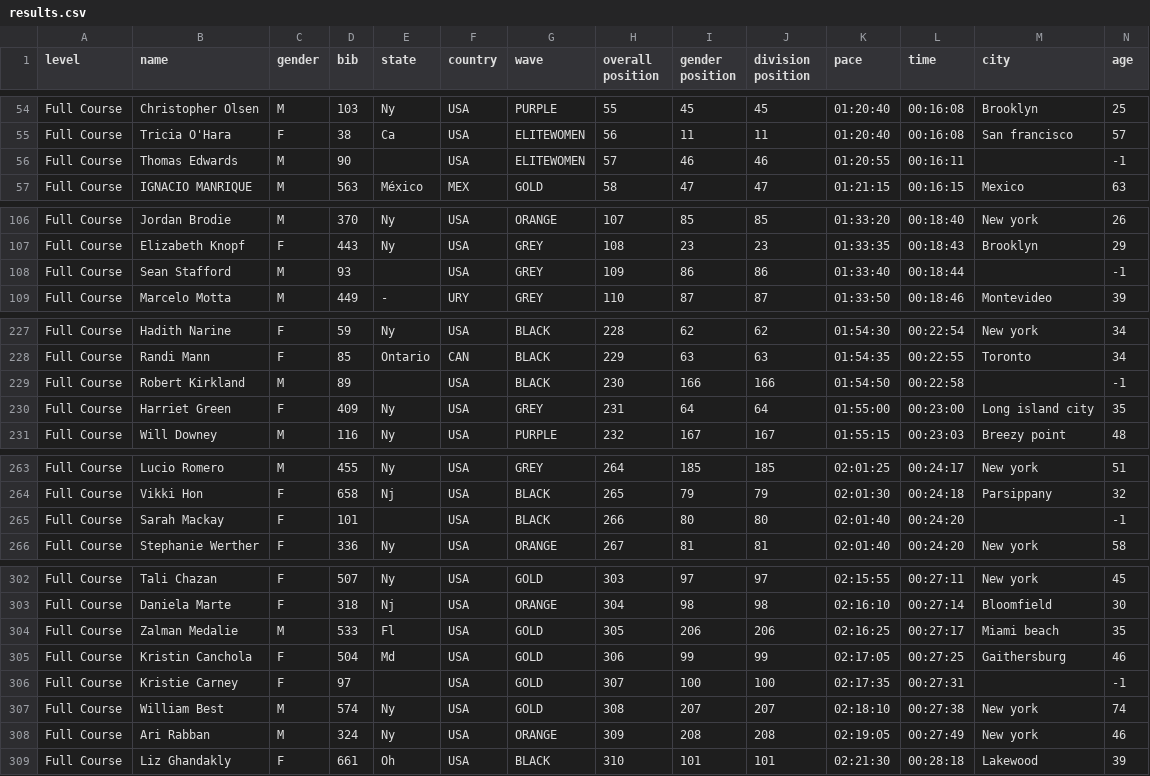
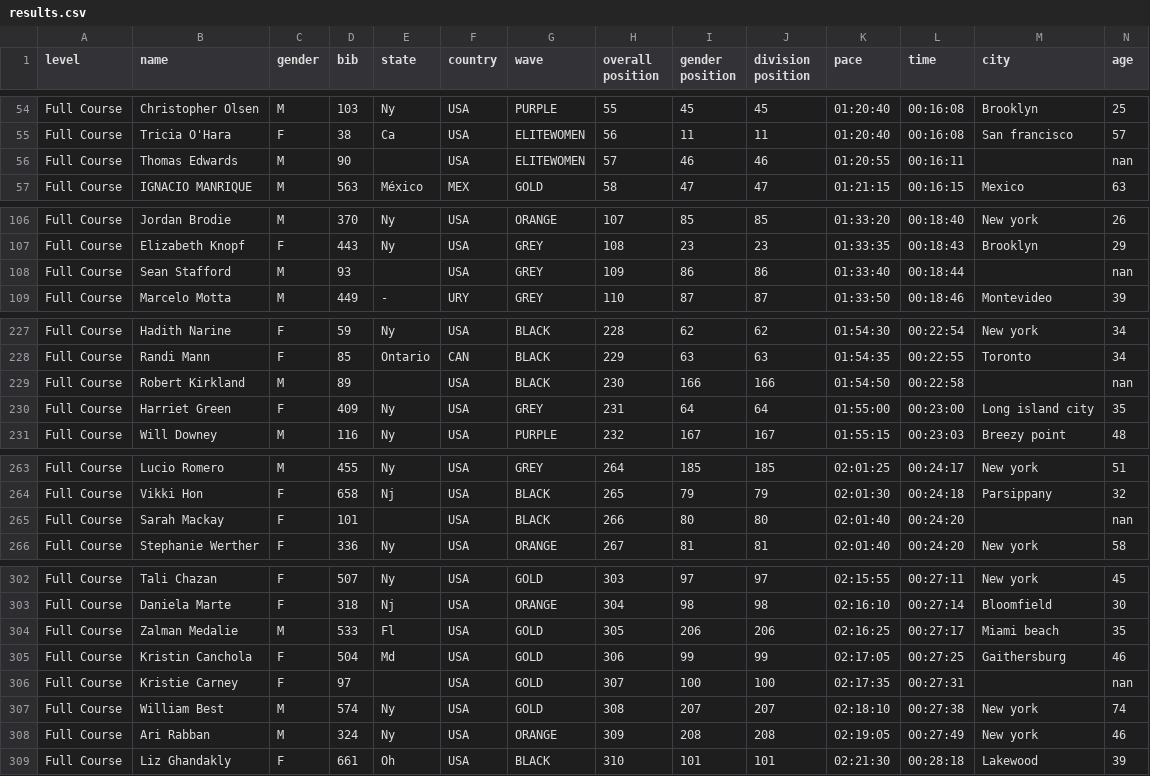
Before and after one commit to josevnz/tutorials, a CSV file: docs/EmpireStateRunUp/empirestaterunup/results.csv, drawn as a sheet; only a part is shown, gaps mark what is left out; the diff covers the shown part only.

```diff
--- a/docs/EmpireStateRunUp/empirestaterunup/results.csv
+++ b/docs/EmpireStateRunUp/empirestaterunup/results.csv
@@ -55,3 +55,3 @@ Full Course,Christopher Olsen,M,103,Ny,USA,PURPLE,55,45,45,01:20:40,00:16:08,Bro
 Full Course,Tricia O'Hara,F,38,Ca,USA,ELITEWOMEN,56,11,11,01:20:40,00:16:08,San francisco,57
-Full Course,Thomas Edwards,M,90,,USA,ELITEWOMEN,57,46,46,01:20:55,00:16:11,,-1
+Full Course,Thomas Edwards,M,90,,USA,ELITEWOMEN,57,46,46,01:20:55,00:16:11,,nan
 Full Course,IGNACIO MANRIQUE,M,563,México,MEX,GOLD,58,47,47,01:21:15,00:16:15,Mexico,63
@@ -107,3 +107,3 @@ Full Course,Jordan Brodie,M,370,Ny,USA,ORANGE,107,85,85,01:33:20,00:18:40,New yo
 Full Course,Elizabeth Knopf,F,443,Ny,USA,GREY,108,23,23,01:33:35,00:18:43,Brooklyn,29
-Full Course,Sean Stafford,M,93,,USA,GREY,109,86,86,01:33:40,00:18:44,,-1
+Full Course,Sean Stafford,M,93,,USA,GREY,109,86,86,01:33:40,00:18:44,,nan
 Full Course,Marcelo Motta,M,449,-,URY,GREY,110,87,87,01:33:50,00:18:46,Montevideo,39
@@ -228,3 +228,3 @@ Full Course,Hadith Narine,F,59,Ny,USA,BLACK,228,62,62,01:54:30,00:22:54,New york
 Full Course,Randi Mann,F,85,Ontario,CAN,BLACK,229,63,63,01:54:35,00:22:55,Toronto,34
-Full Course,Robert Kirkland,M,89,,USA,BLACK,230,166,166,01:54:50,00:22:58,,-1
+Full Course,Robert Kirkland,M,89,,USA,BLACK,230,166,166,01:54:50,00:22:58,,nan
 Full Course,Harriet Green,F,409,Ny,USA,GREY,231,64,64,01:55:00,00:23:00,Long island city,35
@@ -264,3 +264,3 @@ Full Course,Lucio Romero,M,455,Ny,USA,GREY,264,185,185,02:01:25,00:24:17,New yor
 Full Course,Vikki Hon,F,658,Nj,USA,BLACK,265,79,79,02:01:30,00:24:18,Parsippany,32
-Full Course,Sarah Mackay,F,101,,USA,BLACK,266,80,80,02:01:40,00:24:20,,-1
+Full Course,Sarah Mackay,F,101,,USA,BLACK,266,80,80,02:01:40,00:24:20,,nan
 Full Course,Stephanie Werther,F,336,Ny,USA,ORANGE,267,81,81,02:01:40,00:24:20,New york,58
@@ -305,3 +305,3 @@ Full Course,Zalman Medalie,M,533,Fl,USA,GOLD,305,206,206,02:16:25,00:27:17,Miami
 Full Course,Kristin Canchola,F,504,Md,USA,GOLD,306,99,99,02:17:05,00:27:25,Gaithersburg,46
-Full Course,Kristie Carney,F,97,,USA,GOLD,307,100,100,02:17:35,00:27:31,,-1
+Full Course,Kristie Carney,F,97,,USA,GOLD,307,100,100,02:17:35,00:27:31,,nan
 Full Course,William Best,M,574,Ny,USA,GOLD,308,207,207,02:18:10,00:27:38,New york,74
```
Also changed, not shown: 10 edited cells elsewhere in this file, 2 other files.
